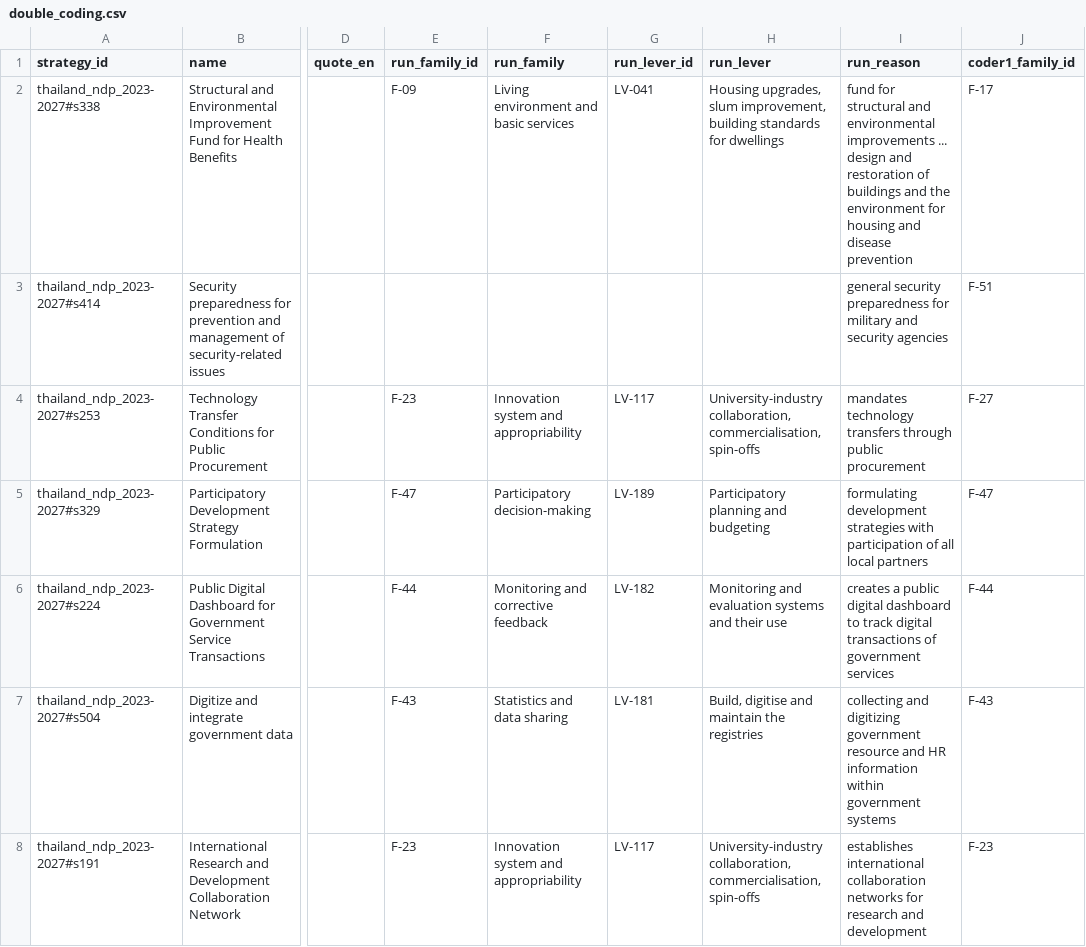
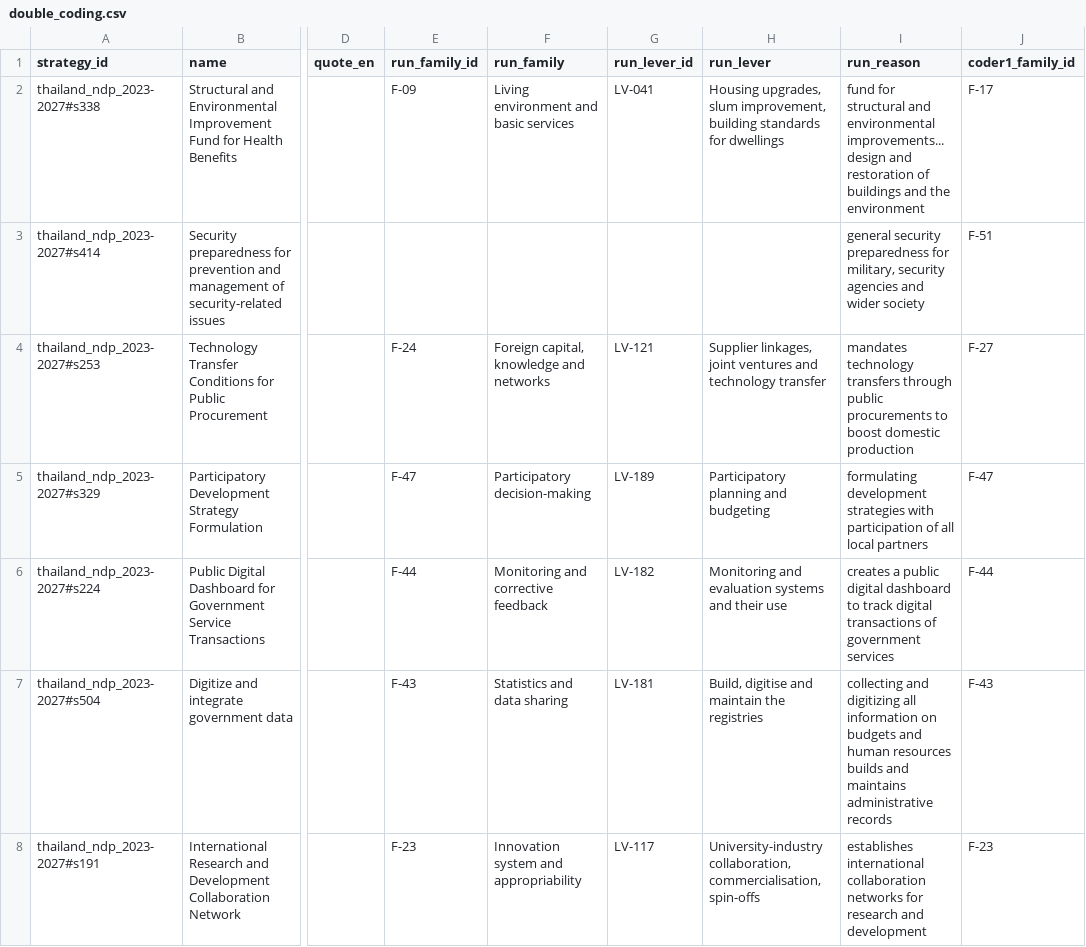
Before and after one commit to SebPasha/PVII_Golden_Response_Tree, a CSV file: tree/v4/thailand/plan_13th/double_coding.csv, drawn as a sheet; only a part is shown, gaps mark what is left out; the diff covers the shown part only; the diff names each change by its address in the sheet, - before the commit and + after, or states it on an @@ line.

```diff
--- a/tree/v4/thailand/plan_13th/double_coding.csv
+++ b/tree/v4/thailand/plan_13th/double_coding.csv
-I2 (run_reason): …and environmental improvements ... design and restoration of buildings and the environment for housing and disease prevention
+I2 (run_reason): …and environmental improvements... design and restoration of buildings and the environment
-I3 (run_reason): …preparedness for military and security agencies
+I3 (run_reason): …preparedness for military, security agencies and wider society
-E4 (run_family_id): F-23
+E4 (run_family_id): F-24
-F4 (run_family): Innovation system and appropriability
+F4 (run_family): Foreign capital, knowledge and networks
-G4 (run_lever_id): LV-117
+G4 (run_lever_id): LV-121
-H4 (run_lever): University-industry collaboration, commercialisation, spin-offs
+H4 (run_lever): Supplier linkages, joint ventures and technology transfer
-I4 (run_reason): …through public procurement
+I4 (run_reason): …through public procurements to boost domestic production
-I7 (run_reason): …and digitizing government resource and HR information within government systems
+I7 (run_reason): …and digitizing all information on budgets and human resources builds and maintains administrative records
```
Also changed, not shown: 156 edited cells elsewhere in this file, tree/v4/levers_v4.csv, tree/v4/thailand/plan_13th/strategies.csv, 9 other files.
